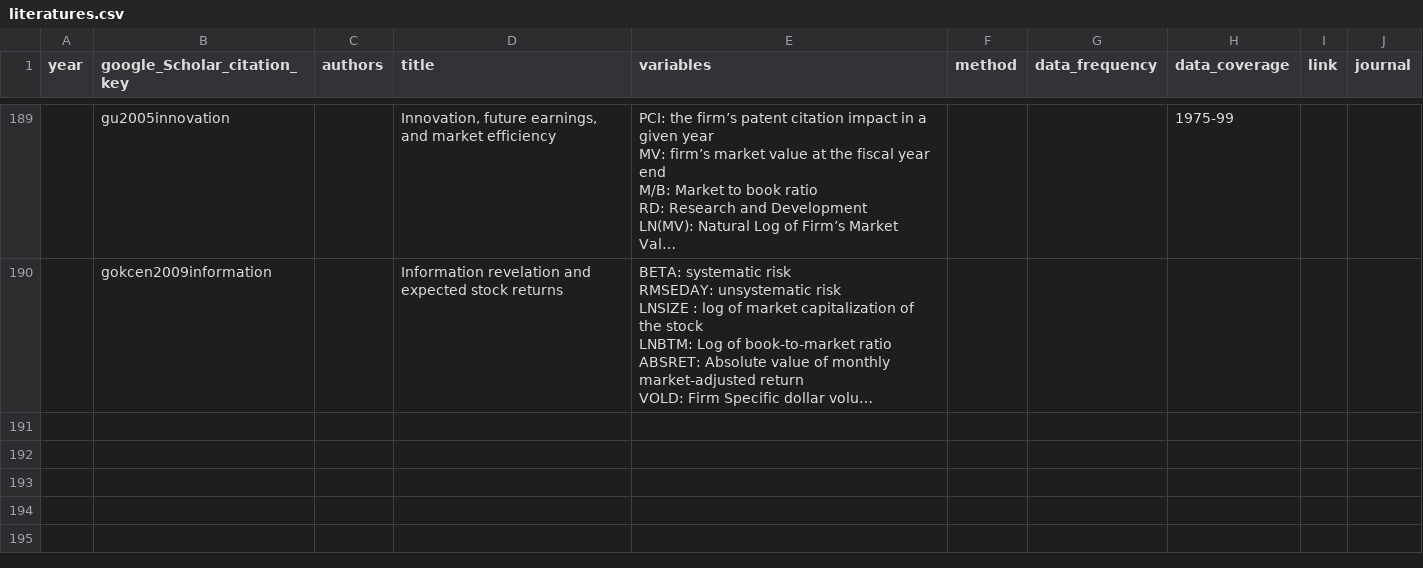
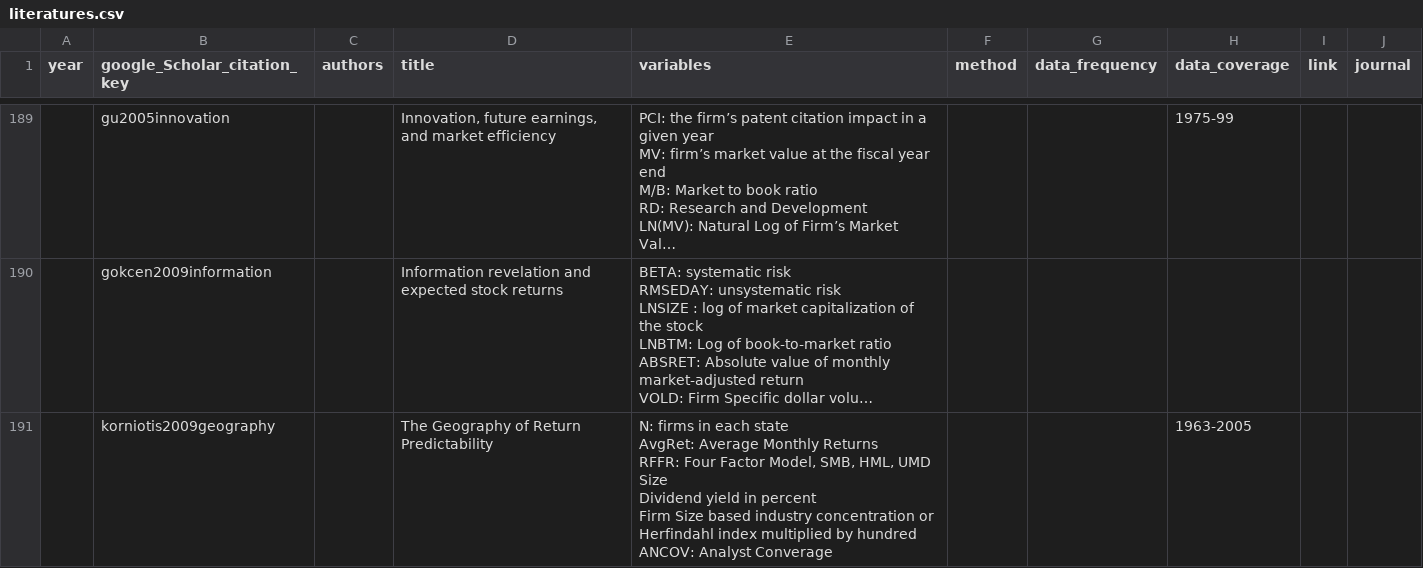
Before and after one commit to krishpn/financialanomalies, a CSV file: literatures.csv, drawn as a sheet; only a part is shown, gaps mark what is left out; long unchanged cells end in …; ↵ is a line break in a cell; the diff names each change by its address in the sheet, - before the commit and + after, or states it on an @@ line.

```diff
--- a/literatures.csv
+++ b/literatures.csv
+row 191:  | korniotis2009geography |  | The Geography of Return Predictability | N: firms in each state ↵ AvgRet: Average Monthly Returns ↵ RFFR: Four Factor Model, SMB, HML, UMD ↵ Size ↵ Dividend yield in percent ↵ Firm Size based industry concentration or Herfindahl index multiplied by hundred ↵ ANCOV: Analyst Converage |  |  | 1963-2005
```
Also changed, not shown: 3 other files.
